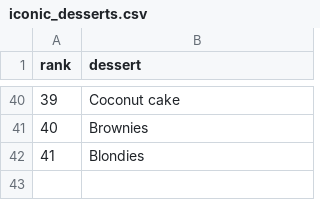
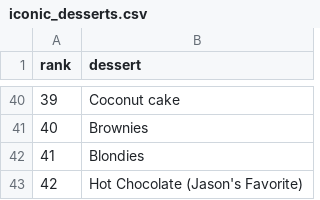
Before and after one commit to jbudge/favorite-desserts, a CSV file: iconic_desserts.csv, drawn as a sheet; only a part is shown, gaps mark what is left out.

Commit message:
Jason added his dessert

```diff
--- a/iconic_desserts.csv
+++ b/iconic_desserts.csv
@@ -42 +42,2 @@ rank,dessert
 41,Blondies
+42,Hot Chocolate (Jason's Favorite)
```
